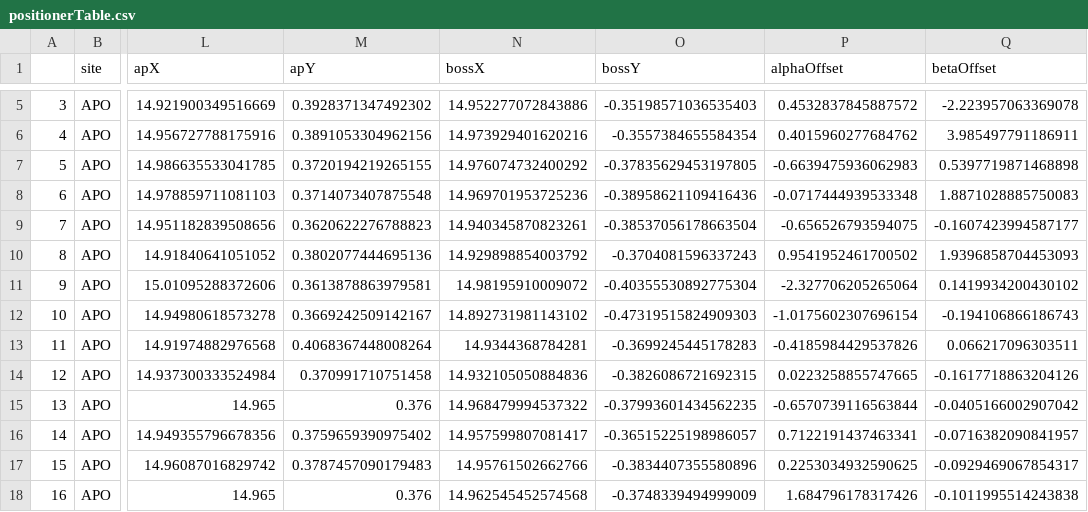
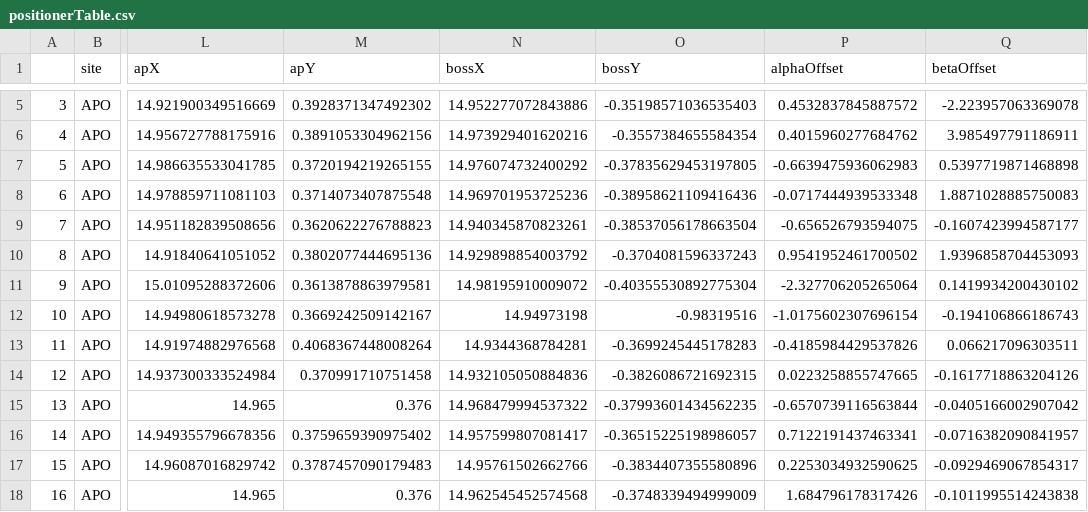
Before and after one commit to sdss/fps_calibrations, a CSV file: apo/wok_calibs/sloanFlatCMM/positionerTable.csv, drawn as a sheet; only a part is shown, gaps mark what is left out; the diff names each change by its address in the sheet, - before the commit and + after, or states it on an @@ line.

Commit message:
adjust boss xy beta arm location on robot 707 by +.057, -0.51

```diff
--- a/apo/wok_calibs/sloanFlatCMM/positionerTable.csv
+++ b/apo/wok_calibs/sloanFlatCMM/positionerTable.csv
-N12 (bossX): 14.892731981143102
+N12 (bossX): 14.94973198
-O12 (bossY): -0.47319515824909303
+O12 (bossY): -0.98319516
```
